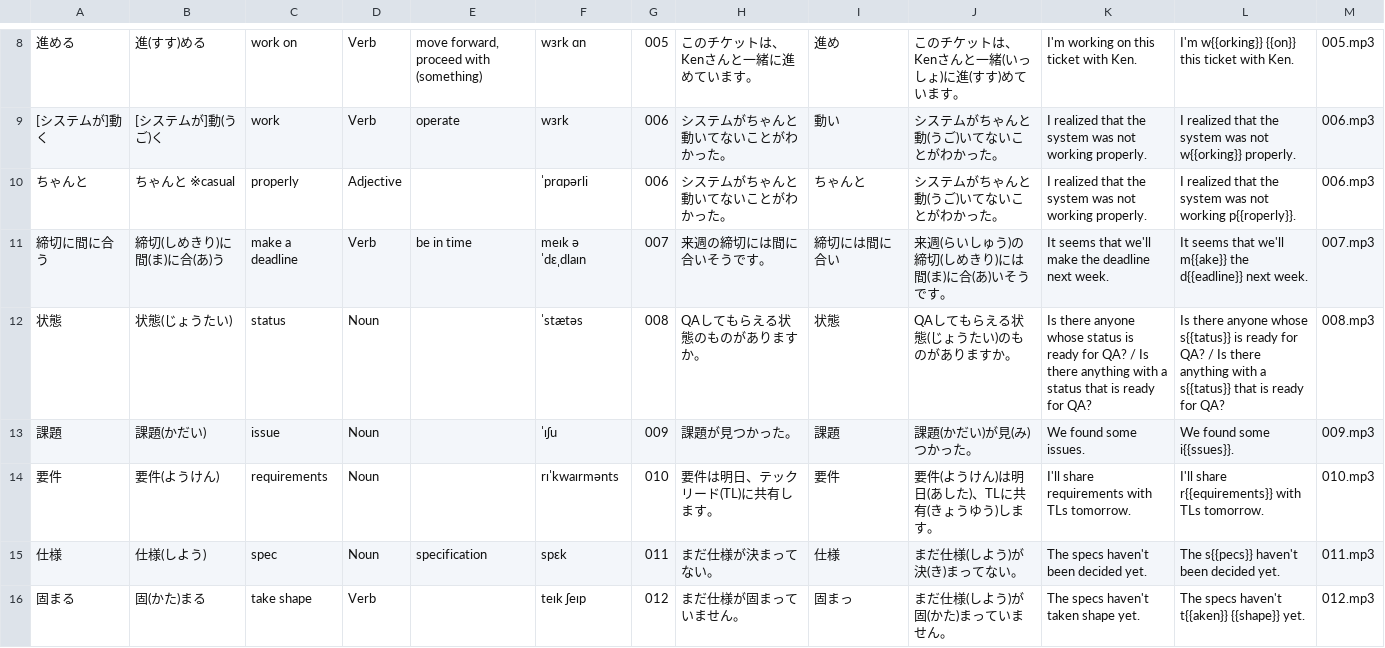
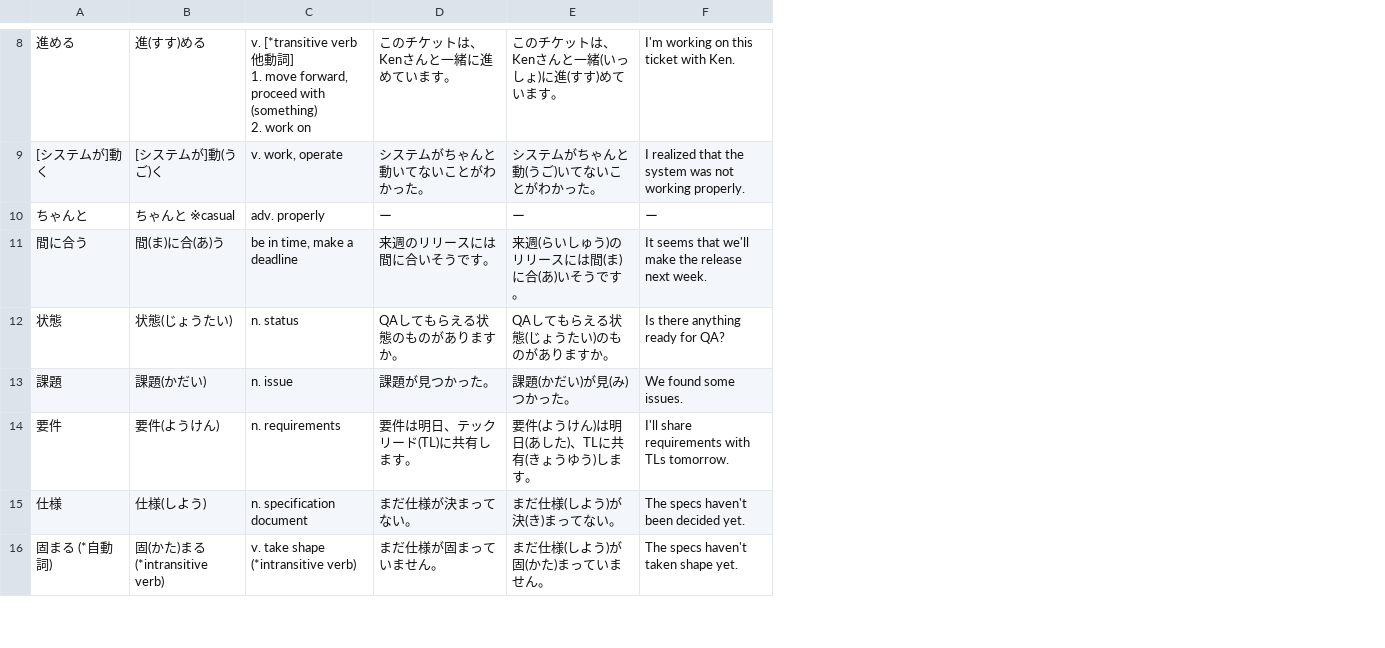
Before and after one commit to OpenFlashcard/engineer-vocabulary-list, a CSV file: csv/list_1.csv, drawn as a sheet; only a part is shown, gaps mark what is left out; removed rows and columns are numbered as before the commit, all else as after; ↵ is a line break in a cell; the diff covers the shown part only; the diff names each change by its address in the sheet, - before the commit and + after, or states it on an @@ line.

```diff
--- a/csv/list_1.csv
+++ b/csv/list_1.csv
-column C, rows 8-10: work on | work | properly; rows 12-16: status | issue | requirements | spec | take shape
-column D, rows 8-10: Verb | Verb | Adjective; rows 12-16: Noun | Noun | Noun | Noun | Verb
-column E, rows 8-9: move forward, proceed with (something) | operate; row 15: specification
-column F, rows 8-10: wɜrk ɑn | wɜrk | ˈprɑpərli; rows 12-16: ˈstætəs | ˈɪʃu | rɪˈkwaɪrmənts | spɛk | teɪk ʃeɪp
-column G, rows 8-10: 005 | 006 | 006; rows 12-16: 008 | 009 | 010 | 011 | 012
+column C, rows 8-10: v. [*transitive verb 他動詞] ↵ 1. move forward, proceed with (something) ↵ 2. work on | v. work, operate | adv. properly; rows 12-16: n. status | n. issue | n. requirements | n. specification document | v. take shape (*intransitive verb)
-column I, rows 8-10: 進め | 動い | ちゃんと; rows 12-16: 状態 | 課題 | 要件 | 仕様 | 固まっ
-column L, rows 8-10: I'm w{{orking}} {{on}} this ticket with Ken. | I realized that the system was not w{{orking}} properly. | I realized that the system was not working p{{roperly}}.; rows 12-16: Is there anyone whose s{{tatus}} is ready for QA? / Is there anything with a s{{tatus}} that is ready for QA? | We found some i{{ssues}}. | I'll share r{{equirements}} with TLs tomorrow. | The s{{pecs}} haven't been decided yet. | The specs haven't t{{aken}} {{shape}} yet.
-column M, rows 8-10: 005.mp3 | 006.mp3 | 006.mp3; rows 12-16: 008.mp3 | 009.mp3 | 010.mp3 | 011.mp3 | 012.mp3
-D10: システムがちゃんと動いてないことがわかった。
+D10: ー
-E10: システムがちゃんと動(うご)いてないことがわかった。
+E10: ー
-F10: I realized that the system was not working properly.
+F10: ー
-row 11: 締切に間に合う | 締切(しめきり)に間(ま)に合(あ)う | make a deadline | Verb | be in time | meɪk ə ˈdɛˌdlaɪn | 007 | 来週の締切には間に合いそうです。 | 締切には間に合い | 来週(らいしゅう)の締切(しめきり)には間(ま)に合(あ)いそうです。 | It seems that we'll make the deadline next week. | It seems that we'll m{{ake}} the d{{eadline}} next week. | 007.mp3
+row 11: 間に合う | 間(ま)に合(あ)う | be in time, make a deadline | 来週のリリースには間に合いそうです。 | 来週(らいしゅう)のリリースには間(ま)に合(あ)いそうです。 | It seems that we'll make the release next week.
-F12: Is there anyone whose status is ready for QA? / Is there anything with a status that is ready for…
+F12: Is there anything ready for…
-A16: 固まる
+A16: 固まる (*自動詞)
-B16: 固(かた)まる
+B16: 固(かた)まる (*intransitive verb)
```
Also changed, not shown: 2 added rows, 2 removed rows and 20 edited cells elsewhere in this file, csv/list_2.csv, csv/list_3.csv, 31 other files.
